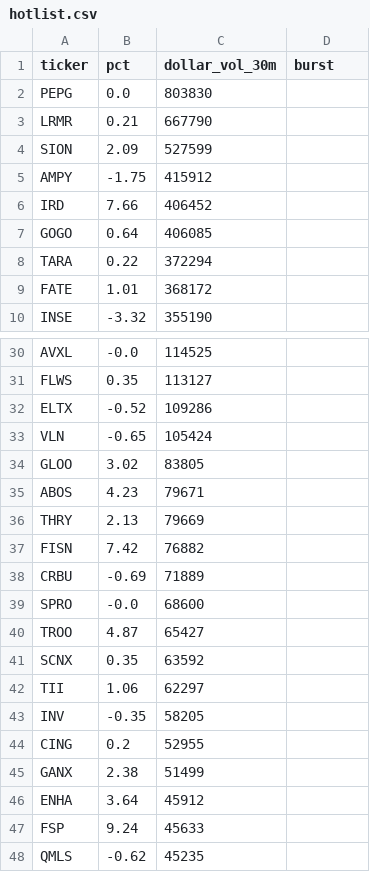
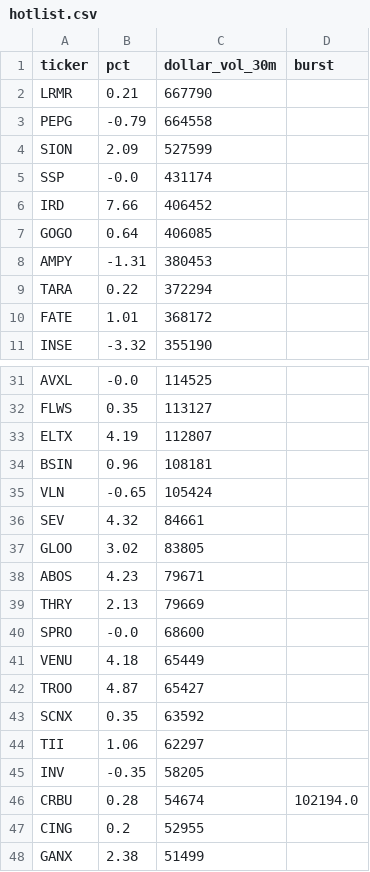
Before and after one commit to virgolaema/pump-search, a CSV file: data/hotlist.csv, drawn as a sheet; only a part is shown, gaps mark what is left out; the shorter side is filled out with more unchanged rows; the diff covers the shown part only.

```diff
--- a/data/hotlist.csv
+++ b/data/hotlist.csv
@@ -1,8 +1,9 @@
 ticker,pct,dollar_vol_30m,burst
-PEPG,0.0,803830,
 LRMR,0.21,667790,
+PEPG,-0.79,664558,
 SION,2.09,527599,
-AMPY,-1.75,415912,
+SSP,-0.0,431174,
 IRD,7.66,406452,
 GOGO,0.64,406085,
+AMPY,-1.31,380453,
 TARA,0.22,372294,
@@ -31,4 +32,6 @@ AVXL,-0.0,114525,
 FLWS,0.35,113127,
-ELTX,-0.52,109286,
+ELTX,4.19,112807,
+BSIN,0.96,108181,
 VLN,-0.65,105424,
+SEV,4.32,84661,
 GLOO,3.02,83805,
@@ -36,5 +39,4 @@ ABOS,4.23,79671,
 THRY,2.13,79669,
-FISN,7.42,76882,
-CRBU,-0.69,71889,
 SPRO,-0.0,68600,
+VENU,4.18,65449,
 TROO,4.87,65427,
@@ -43,2 +45,3 @@ TII,1.06,62297,
 INV,-0.35,58205,
+CRBU,0.28,54674,102194.0
 CING,0.2,52955,
```
Also changed, not shown: 7 added rows and 3 removed rows elsewhere in this file, data/runlog.csv, data/st_trending.csv, 2 other files.
